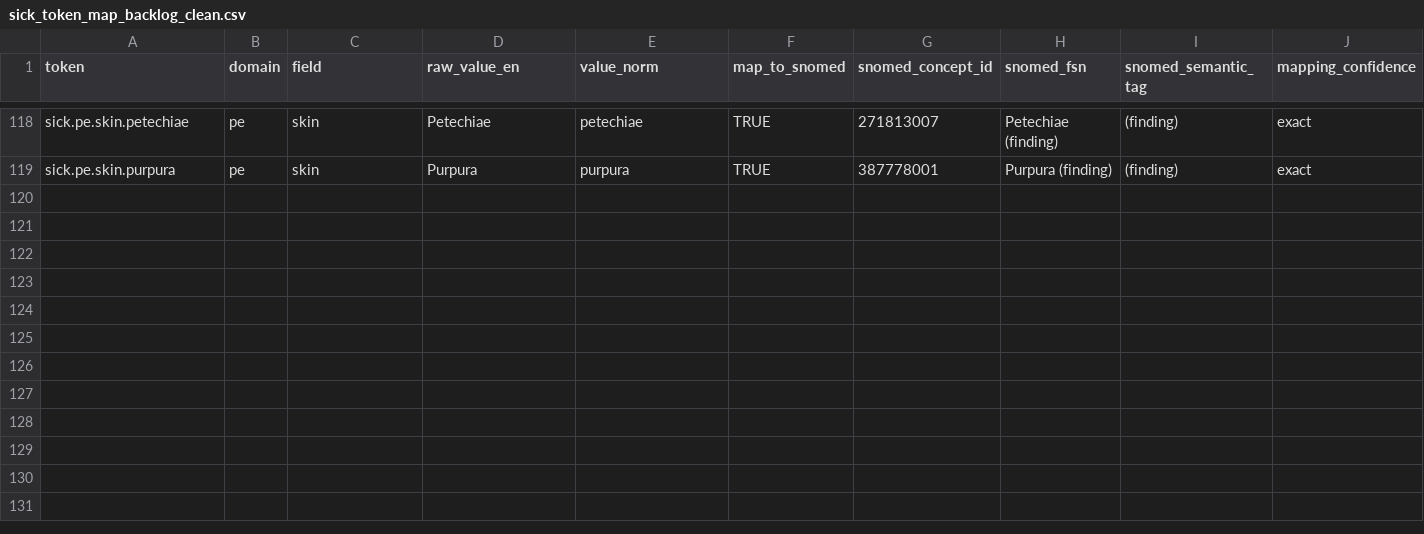
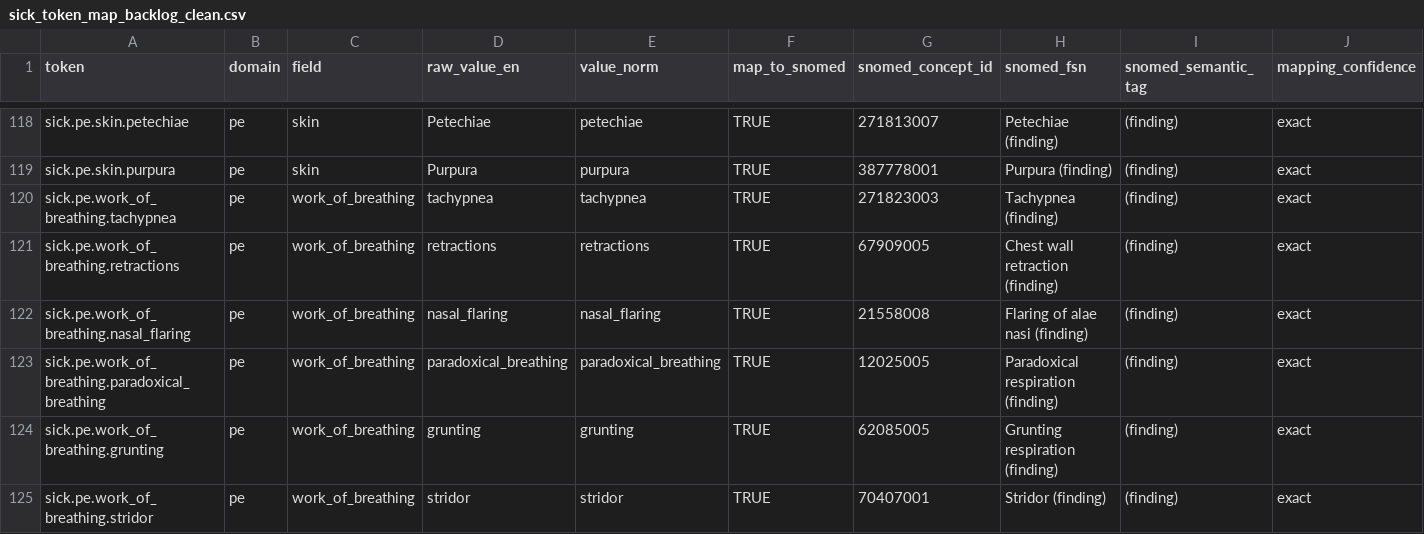
Before and after one commit to nathanaelgoldman/pedi-ai-assistant-ios, a CSV file: tools/SickTokens/sick_token_map_backlog_clean.csv, drawn as a sheet; only a part is shown, gaps mark what is left out; rows hold the shown columns only; the diff names each change by its address in the sheet, - before the commit and + after, or states it on an @@ line.

```diff
--- a/tools/SickTokens/sick_token_map_backlog_clean.csv
+++ b/tools/SickTokens/sick_token_map_backlog_clean.csv
+row 120: sick.pe.work_of_breathing.tachypnea | pe | work_of_breathing | tachypnea | tachypnea | TRUE | 271823003 | Tachypnea (finding) | (finding) | exact
+row 121: sick.pe.work_of_breathing.retractions | pe | work_of_breathing | retractions | retractions | TRUE | 67909005 | Chest wall retraction (finding) | (finding) | exact
+row 122: sick.pe.work_of_breathing.nasal_flaring | pe | work_of_breathing | nasal_flaring | nasal_flaring | TRUE | 21558008 | Flaring of alae nasi (finding) | (finding) | exact
+row 123: sick.pe.work_of_breathing.paradoxical_breathing | pe | work_of_breathing | paradoxical_breathing | paradoxical_breathing | TRUE | 12025005 | Paradoxical respiration (finding) | (finding) | exact
+row 124: sick.pe.work_of_breathing.grunting | pe | work_of_breathing | grunting | grunting | TRUE | 62085005 | Grunting respiration (finding) | (finding) | exact
+row 125: sick.pe.work_of_breathing.stridor | pe | work_of_breathing | stridor | stridor | TRUE | 70407001 | Stridor (finding) | (finding) | exact
```
Also changed, not shown: tools/snomed_builder/snomed.sqlite.feature_map_report.csv, 5 other files.
